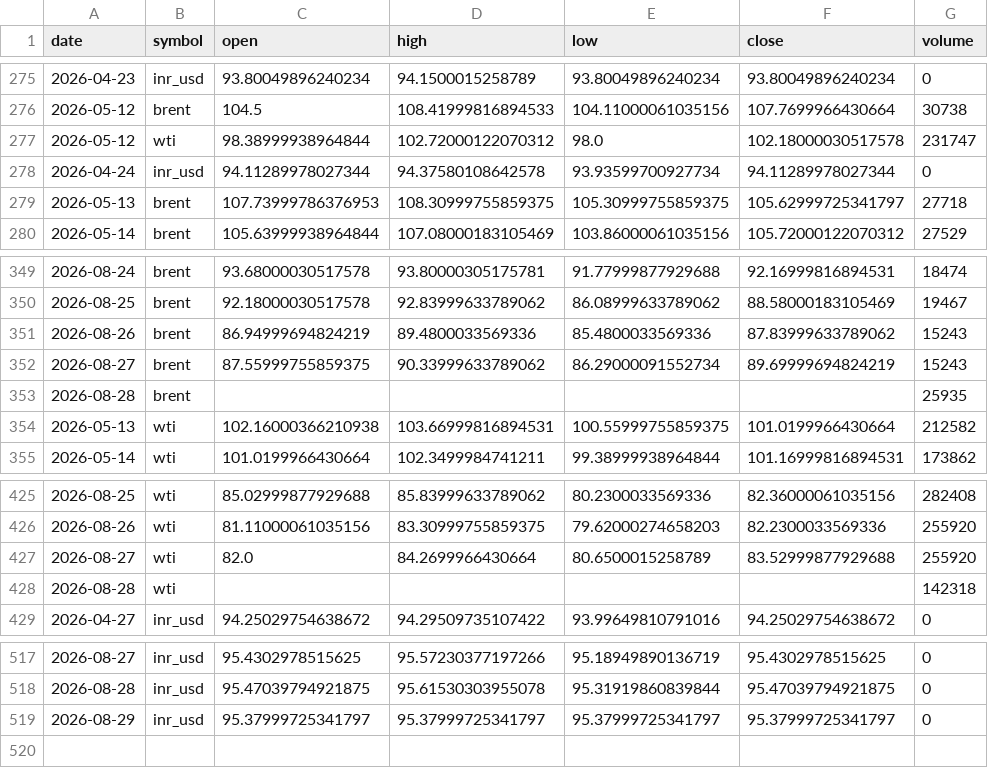
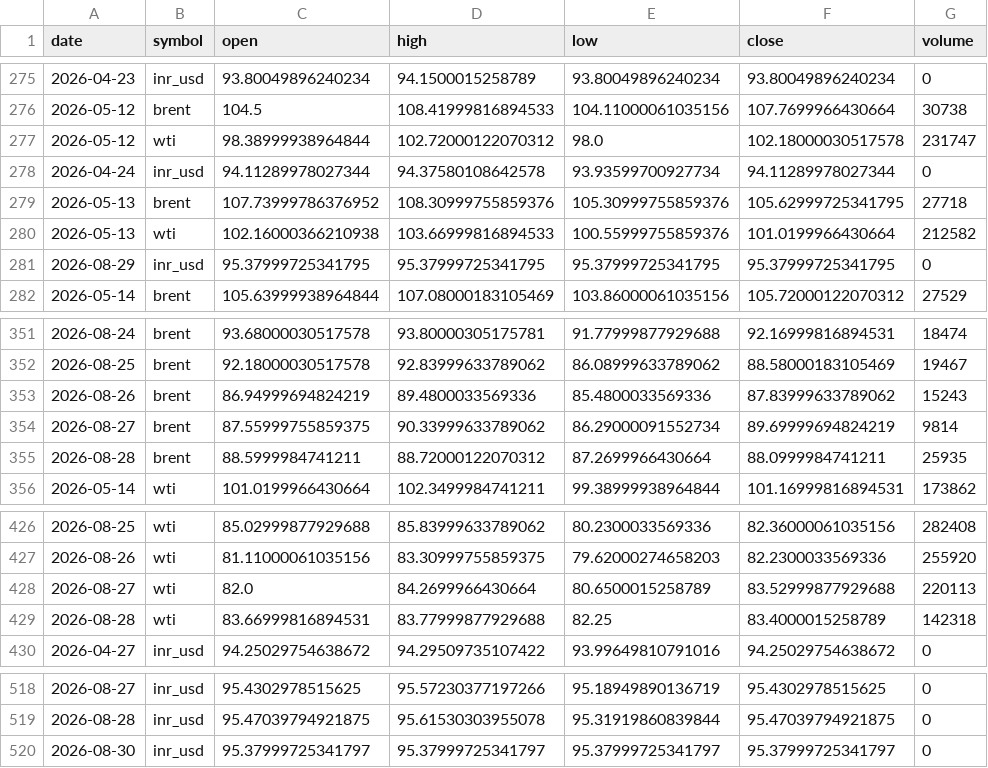
Before and after one commit to ImmadiVenkatesh/india-energy-dashboard, a CSV file: data/crude_benchmarks.csv, drawn as a sheet; only a part is shown, gaps mark what is left out.

```diff
--- a/data/crude_benchmarks.csv
+++ b/data/crude_benchmarks.csv
@@ -278,3 +278,5 @@ date,symbol,open,high,low,close,volume
 2026-04-24,inr_usd,94.11289978027344,94.37580108642578,93.93599700927734,94.11289978027344,0
-2026-05-13,brent,107.73999786376953,108.30999755859375,105.30999755859375,105.62999725341797,27718
+2026-05-13,brent,107.73999786376952,108.30999755859376,105.30999755859376,105.62999725341795,27718
+2026-05-13,wti,102.16000366210938,103.66999816894533,100.55999755859376,101.0199966430664,212582
+2026-08-29,inr_usd,95.37999725341795,95.37999725341795,95.37999725341795,95.37999725341795,0
 2026-05-14,brent,105.63999938964844,107.08000183105469,103.86000061035156,105.72000122070312,27529
@@ -351,5 +353,4 @@ date,symbol,open,high,low,close,volume
 2026-08-26,brent,86.94999694824219,89.4800033569336,85.4800033569336,87.83999633789062,15243
-2026-08-27,brent,87.55999755859375,90.33999633789062,86.29000091552734,89.69999694824219,15243
-2026-08-28,brent,,,,,25935
-2026-05-13,wti,102.16000366210938,103.66999816894531,100.55999755859375,101.0199966430664,212582
+2026-08-27,brent,87.55999755859375,90.33999633789062,86.29000091552734,89.69999694824219,9814
+2026-08-28,brent,88.5999984741211,88.72000122070312,87.2699966430664,88.0999984741211,25935
 2026-05-14,wti,101.0199966430664,102.3499984741211,99.38999938964844,101.16999816894531,173862
@@ -426,4 +427,4 @@ date,symbol,open,high,low,close,volume
 2026-08-26,wti,81.11000061035156,83.30999755859375,79.62000274658203,82.2300033569336,255920
-2026-08-27,wti,82.0,84.2699966430664,80.6500015258789,83.52999877929688,255920
-2026-08-28,wti,,,,,142318
+2026-08-27,wti,82.0,84.2699966430664,80.6500015258789,83.52999877929688,220113
+2026-08-28,wti,83.66999816894531,83.77999877929688,82.25,83.4000015258789,142318
 2026-04-27,inr_usd,94.25029754638672,94.29509735107422,93.99649810791016,94.25029754638672,0
@@ -518,2 +519,2 @@ date,symbol,open,high,low,close,volume
 2026-08-28,inr_usd,95.47039794921875,95.61530303955078,95.31919860839844,95.47039794921875,0
-2026-08-29,inr_usd,95.37999725341797,95.37999725341797,95.37999725341797,95.37999725341797,0
+2026-08-30,inr_usd,95.37999725341797,95.37999725341797,95.37999725341797,95.37999725341797,0
```
Also changed, not shown: data/markets.csv, data/spr_history.csv, 7 other files.
